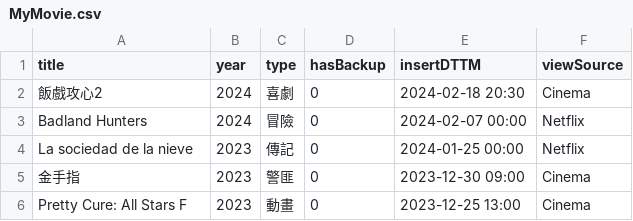
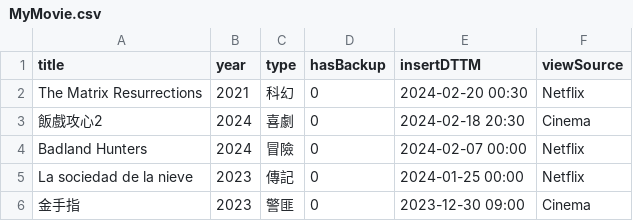
Before and after one commit to faichun/myapps, a CSV file: movie/MyMovie.csv, drawn as a sheet; only a part is shown; the shorter side is filled out with more unchanged rows.

Commit message:
Update MyMovie.csv

```diff
--- a/movie/MyMovie.csv
+++ b/movie/MyMovie.csv
@@ -1,2 +1,3 @@
 title,year,type,hasBackup,insertDTTM,viewSource
+The Matrix Resurrections,2021,科幻,0,2024-02-20 00:30,Netflix
 飯戲攻心2,2024,喜劇,0,2024-02-18 20:30,Cinema
```
